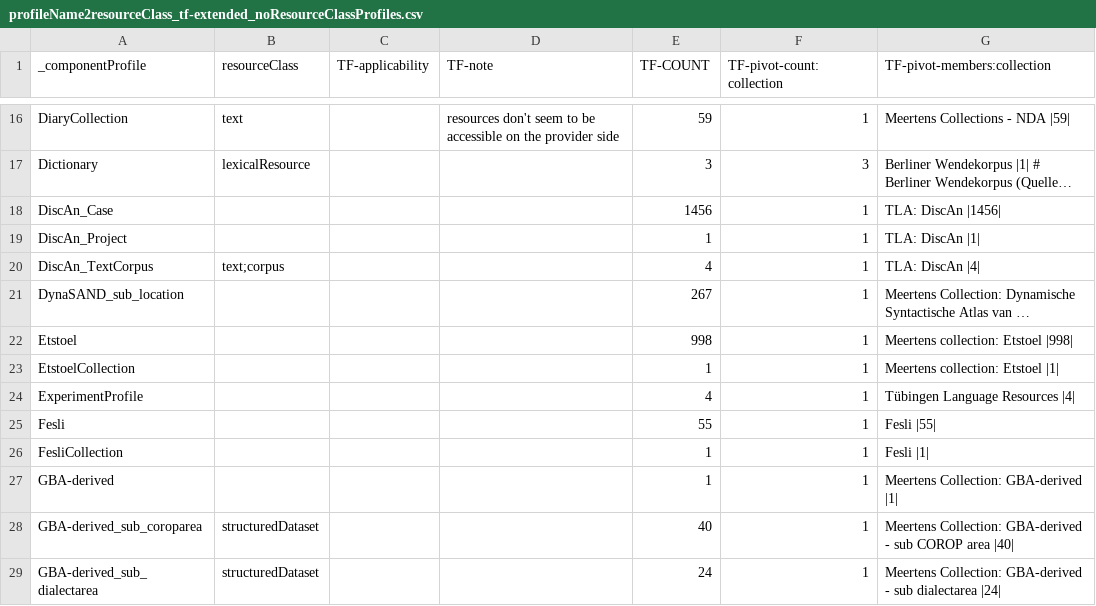
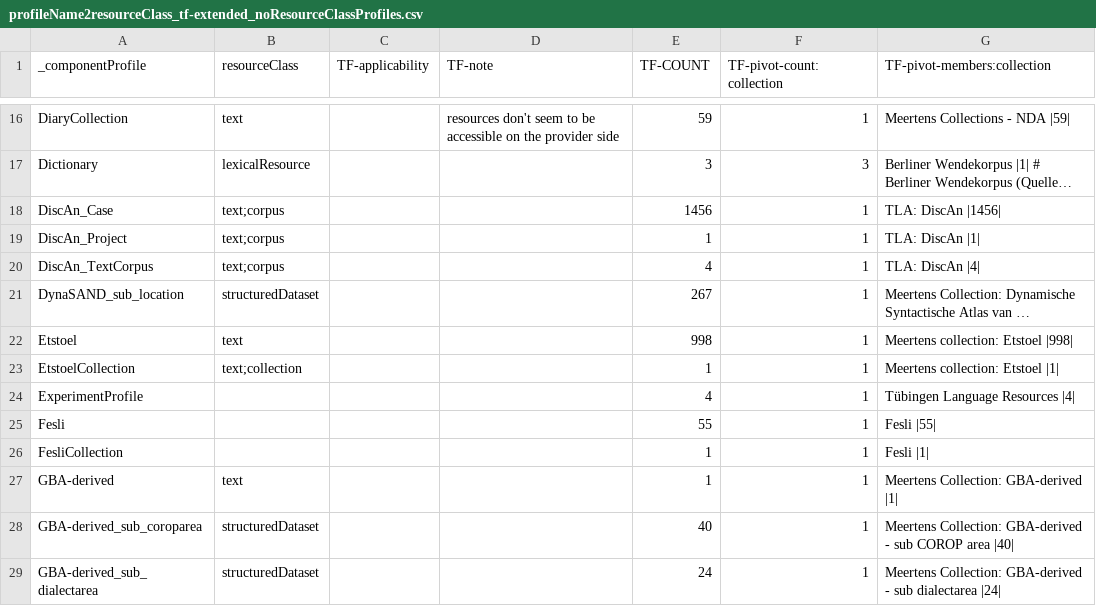
Before and after one commit to clarin-eric/VLO-mapping, a CSV file: value-maps/profileName2resourceClass_tf-extended_noResourceClassProfiles.csv, drawn as a sheet; only a part is shown, gaps mark what is left out; long unchanged cells end in …; the diff names each change by its address in the sheet, - before the commit and + after, or states it on an @@ line.

Commit message:
manually introduced (and corrected) changes to lines 16-30 proposed by Jakob: https://github.com/acdh-oeaw/VLO-mapping/compare/master...jakoble:patch-1

```diff
--- a/value-maps/profileName2resourceClass_tf-extended_noResourceClassProfiles.csv
+++ b/value-maps/profileName2resourceClass_tf-extended_noResourceClassProfiles.csv
-B18:B19 (resourceClass): (empty)
+B18:B19 (resourceClass): text;corpus
-B21 (resourceClass): (empty)
+B21 (resourceClass): structuredDataset
-B22 (resourceClass): (empty)
+B22 (resourceClass): text
-B23 (resourceClass): (empty)
+B23 (resourceClass): text;collection
-B27 (resourceClass): (empty)
+B27 (resourceClass): text
```
